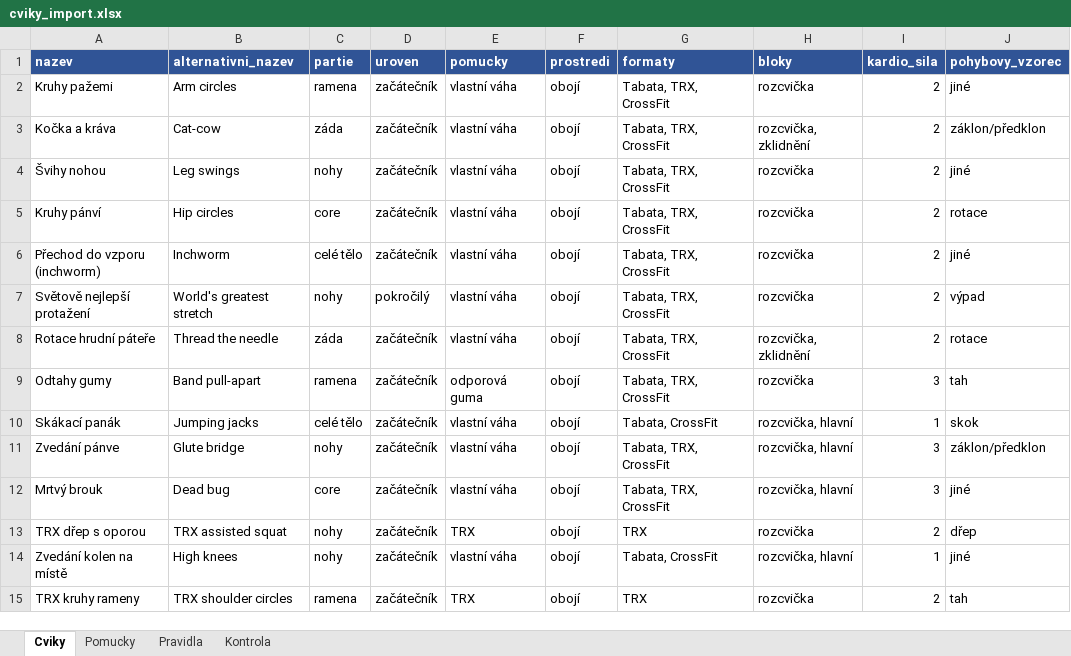
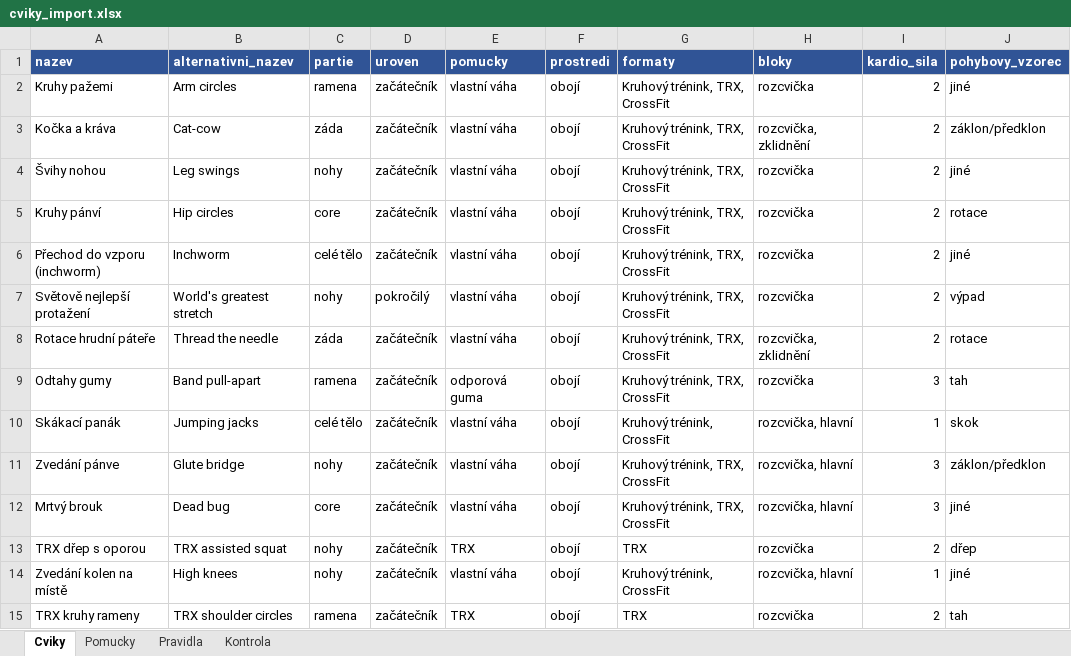
Before and after one commit to Filipisready/EFGEN, an Excel workbook: docs/cviky_import.xlsx, sheet Cviky, drawn as a sheet; only a part is shown; values as stored, in another font and other column widths than the file's, no borders; the diff covers the shown part only; the diff names each change by its address in the sheet, - before the commit and + after, or states it on an @@ line.

```diff
--- a/docs/cviky_import.xlsx (sheet Cviky)
+++ b/docs/cviky_import.xlsx (sheet Cviky)
-G2:G9 (formaty): Tabata, TRX, CrossFit
+G2:G9 (formaty): Kruhový trénink, TRX, CrossFit
-G10 (formaty): Tabata, CrossFit
+G10 (formaty): Kruhový trénink, CrossFit
-G11:G12 (formaty): Tabata, TRX, CrossFit
+G11:G12 (formaty): Kruhový trénink, TRX, CrossFit
-G14 (formaty): Tabata, CrossFit
+G14 (formaty): Kruhový trénink, CrossFit
```
Also changed, not shown: 61 edited cells elsewhere in this sheet, sheet Pomucky, sheet Pravidla, sheet Kontrola, 18 other files.
